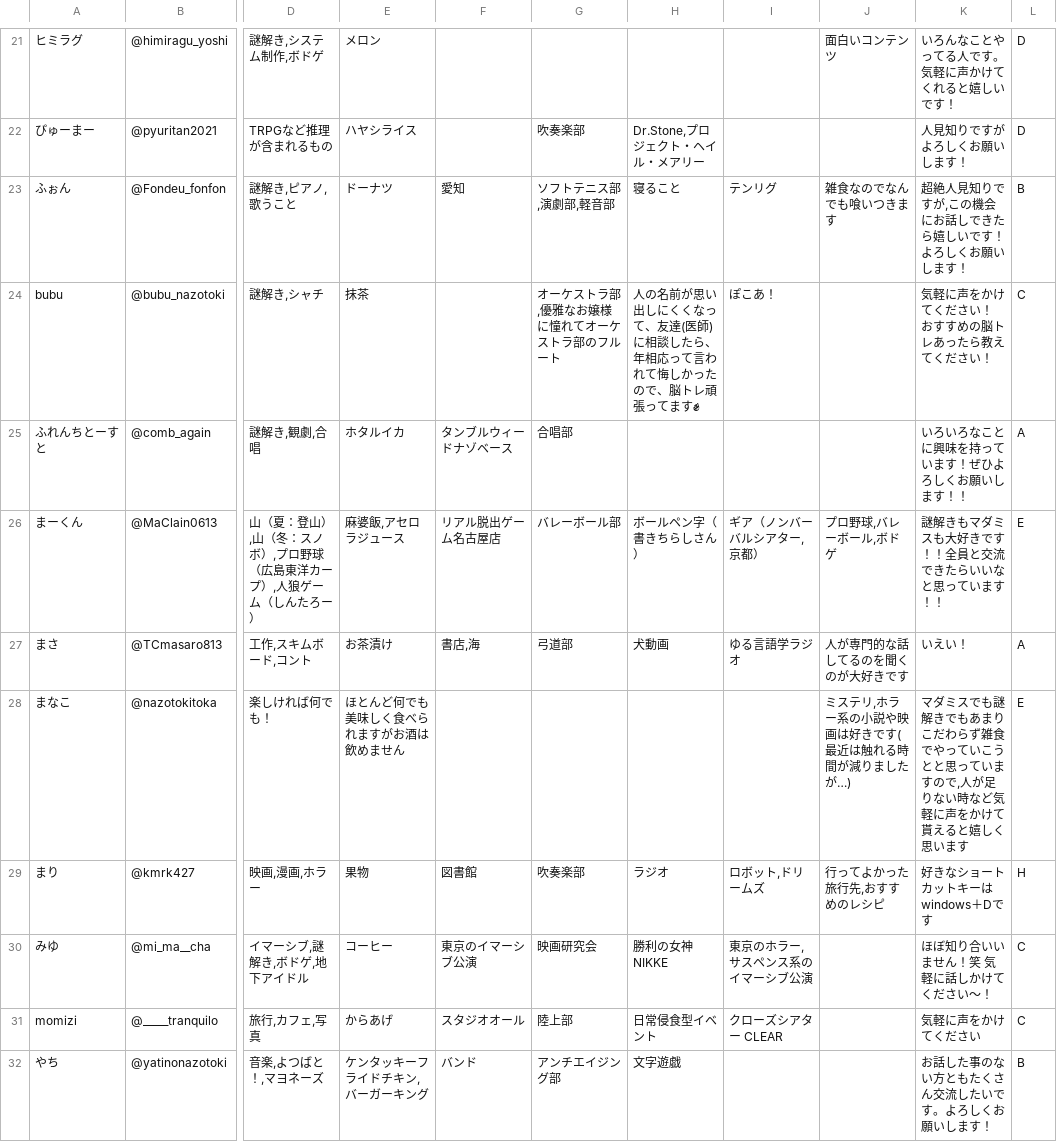
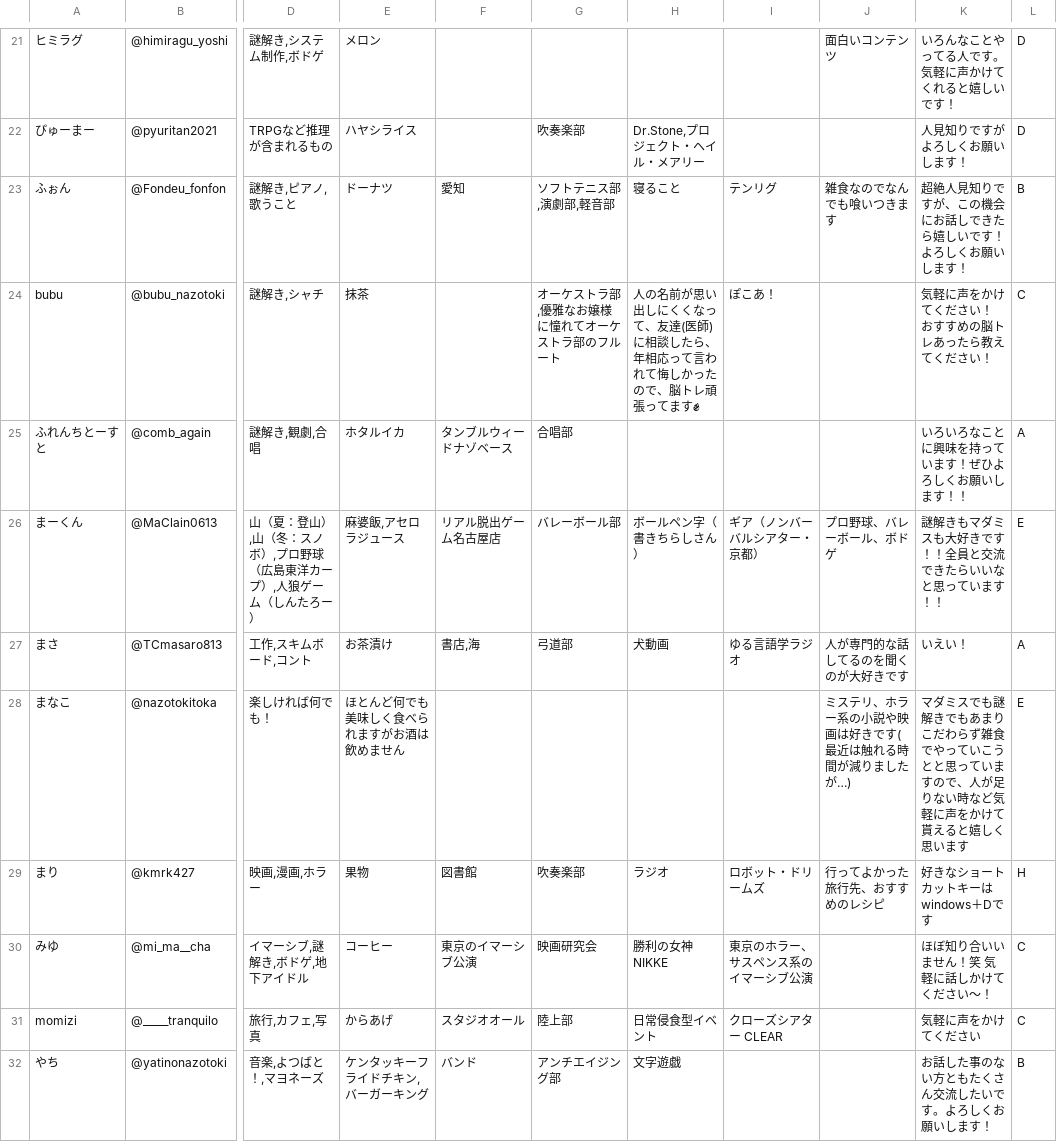
Before and after one commit to atsunazo/prepale, a CSV file: data.csv, drawn as a sheet; only a part is shown, gaps mark what is left out; the diff covers the shown part only; the diff names each change by its address in the sheet, - before the commit and + after, or states it on an @@ line.

```diff
--- a/data.csv
+++ b/data.csv
-K23: 超絶人見知りですが,この機会にお話しできたら嬉しいです！よろしくお願いします！
+K23: 超絶人見知りですが、この機会にお話しできたら嬉しいです！よろしくお願いします！
-I26: ギア（ノンバーバルシアター,京都）
+I26: ギア（ノンバーバルシアター・京都）
-J26: プロ野球,バレーボール,ボドゲ
+J26: プロ野球、バレーボール、ボドゲ
-J28: ミステリ,ホラー系の小説や映画は好きです(最近は触れる時間が減りましたが…)
+J28: ミステリ、ホラー系の小説や映画は好きです(最近は触れる時間が減りましたが…)
-K28: …ますので,人が足り…
+K28: …ますので、人が足り…
-I29: ロボット,ドリームズ
+I29: ロボット・ドリームズ
-J29: 行ってよかった旅行先,おすすめのレシピ
+J29: 行ってよかった旅行先、おすすめのレシピ
-I30: 東京のホラー,サスペンス系のイマーシブ公演
+I30: 東京のホラー、サスペンス系のイマーシブ公演
```
Also changed, not shown: 21 edited cells elsewhere in this file, 3 other files.
